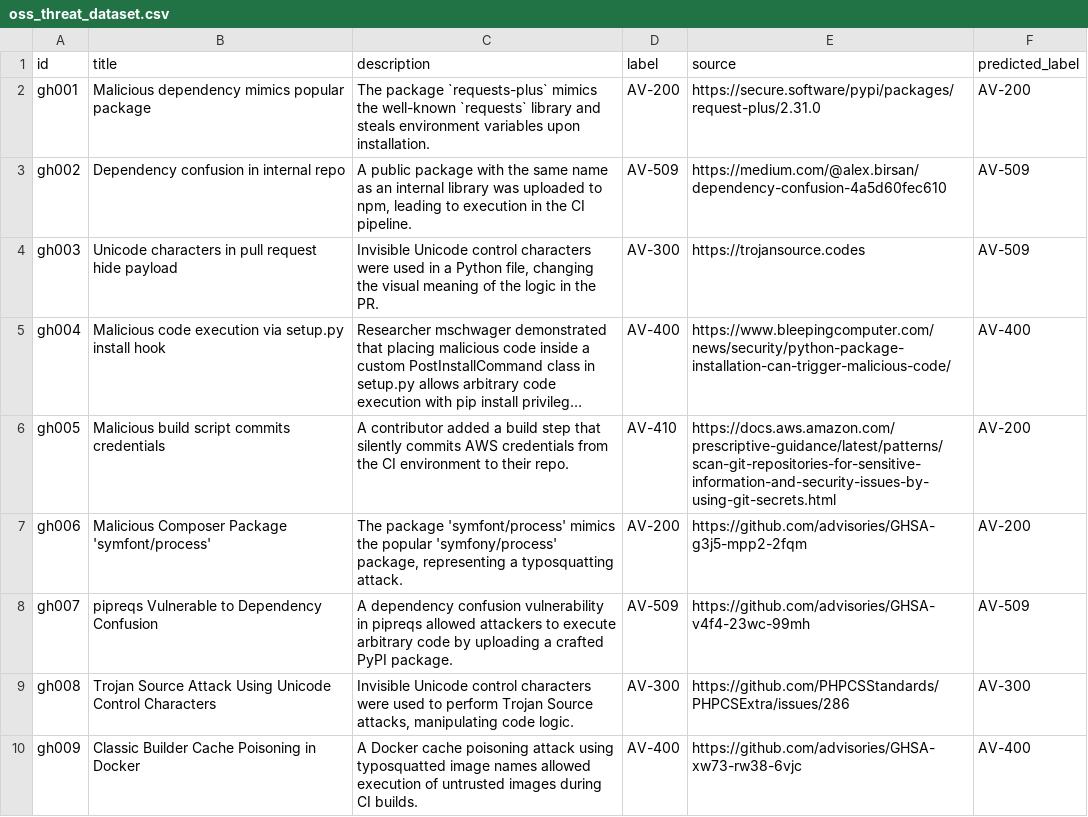
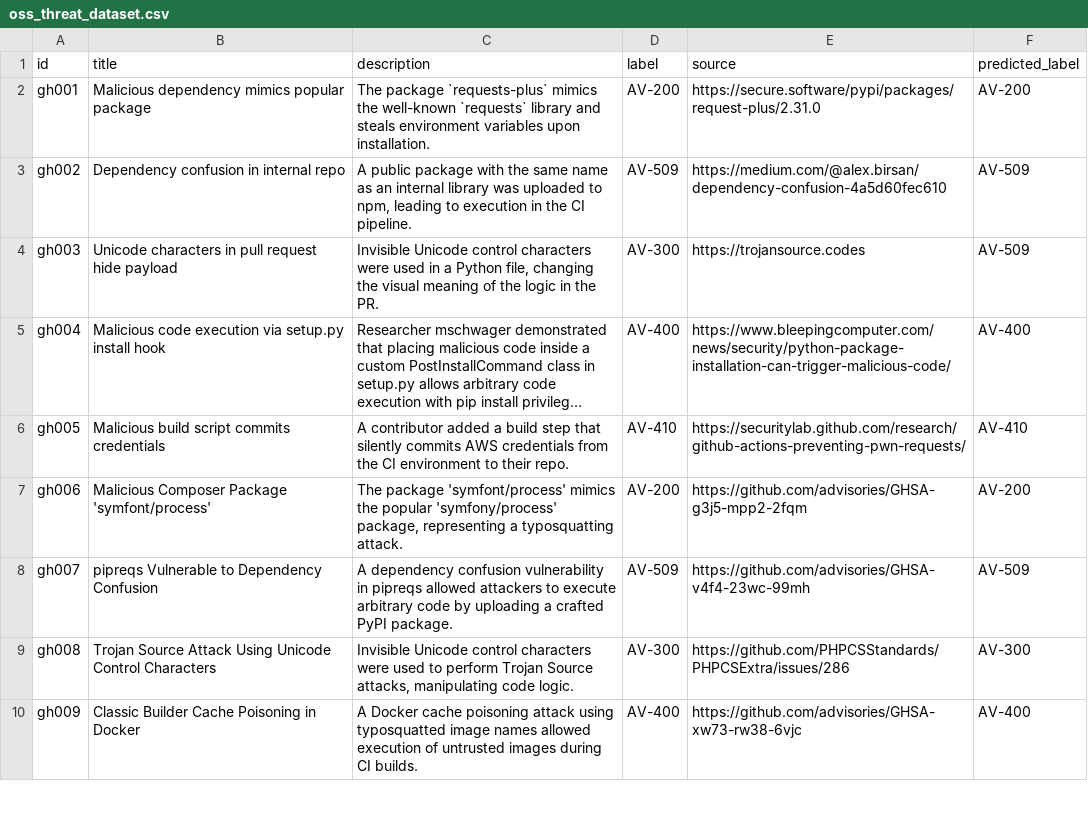
Before and after one commit to Mdniloykhan/oss-threat-data, a CSV file: data/oss_threat_dataset.csv, drawn as a sheet; only a part is shown; long unchanged cells end in …; the diff names each change by its address in the sheet, - before the commit and + after, or states it on an @@ line.

Commit message:
Update oss_threat_dataset.csv

```diff
--- a/data/oss_threat_dataset.csv
+++ b/data/oss_threat_dataset.csv
-E6 (source): https://docs.aws.amazon.com/prescriptive-guidance/latest/patterns/scan-git-repositories-for-sensitive-information-and-security-issues-by-using-git-secrets.html
+E6 (source): https://securitylab.github.com/research/github-actions-preventing-pwn-requests/
-F6 (predicted_label): AV-200
+F6 (predicted_label): AV-410
```
